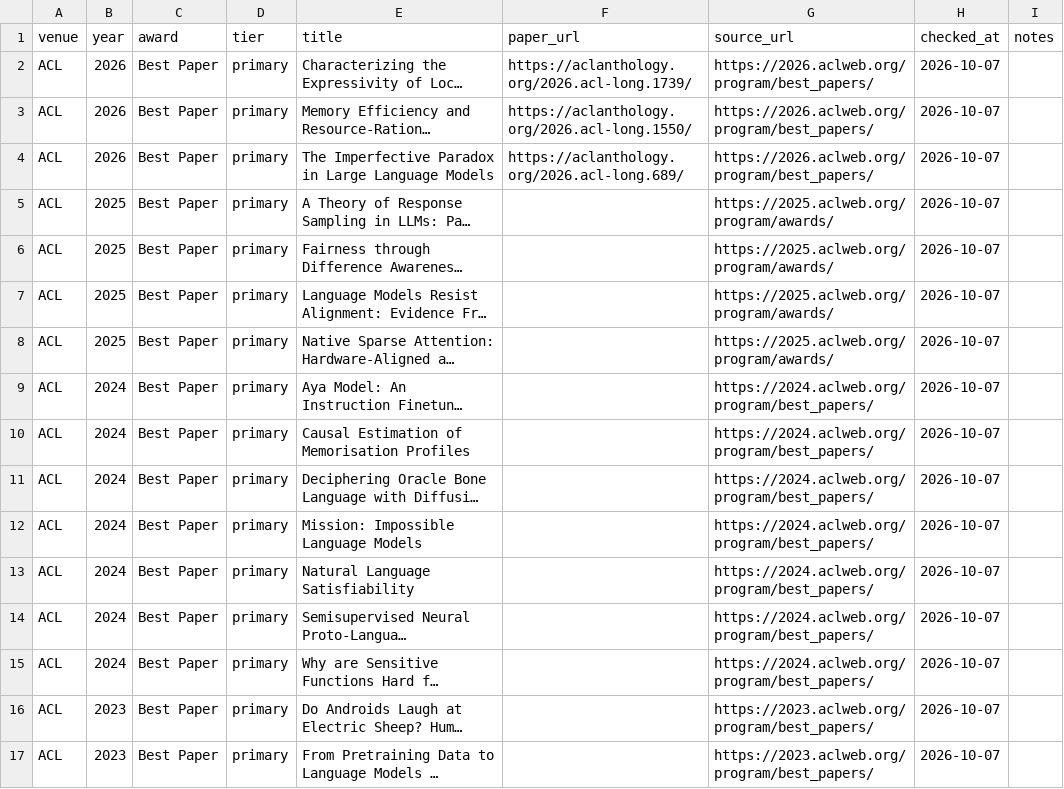
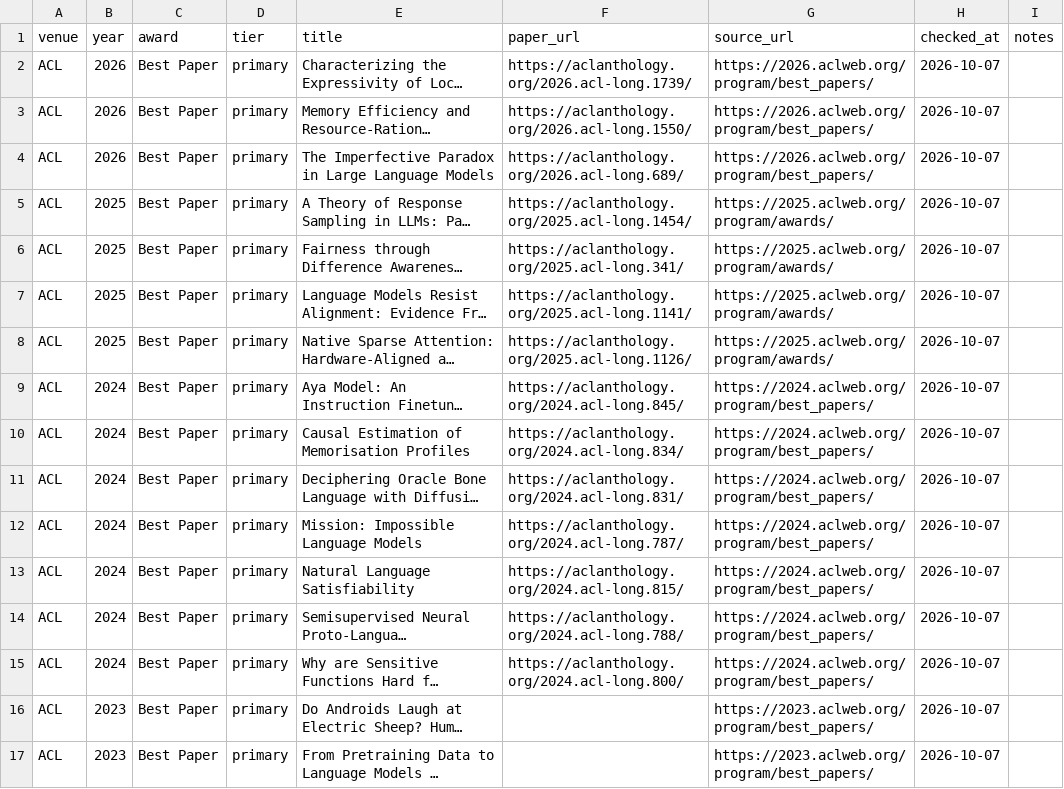
Before and after one commit to shunk031/awesome-ai-best-papers, a CSV file: data/papers.csv, drawn as a sheet; only a part is shown; long unchanged cells end in …; the diff names each change by its address in the sheet, - before the commit and + after, or states it on an @@ line.

```diff
--- a/data/papers.csv
+++ b/data/papers.csv
-F5 (paper_url): (empty)
+F5 (paper_url): https://aclanthology.org/2025.acl-long.1454/
-F6 (paper_url): (empty)
+F6 (paper_url): https://aclanthology.org/2025.acl-long.341/
-F7 (paper_url): (empty)
+F7 (paper_url): https://aclanthology.org/2025.acl-long.1141/
-F8 (paper_url): (empty)
+F8 (paper_url): https://aclanthology.org/2025.acl-long.1126/
-F9 (paper_url): (empty)
+F9 (paper_url): https://aclanthology.org/2024.acl-long.845/
-F10 (paper_url): (empty)
+F10 (paper_url): https://aclanthology.org/2024.acl-long.834/
-F11 (paper_url): (empty)
+F11 (paper_url): https://aclanthology.org/2024.acl-long.831/
-F12 (paper_url): (empty)
+F12 (paper_url): https://aclanthology.org/2024.acl-long.787/
-F13 (paper_url): (empty)
+F13 (paper_url): https://aclanthology.org/2024.acl-long.815/
-F14 (paper_url): (empty)
+F14 (paper_url): https://aclanthology.org/2024.acl-long.788/
-F15 (paper_url): (empty)
+F15 (paper_url): https://aclanthology.org/2024.acl-long.800/
```
Also changed, not shown: 1 other file.
